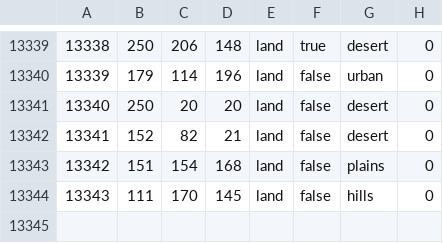
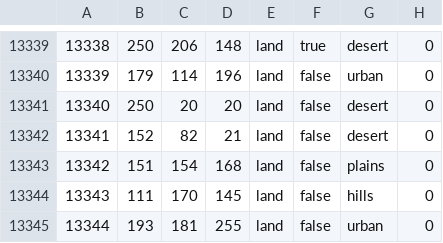
Before and after one commit to pieckenst/Cold-War--The-Iron-Curtain, a CSV file: Cold War Iron Curtain/map/definition.csv, drawn as a sheet; only a part is shown, gaps mark what is left out.

```diff
--- a/Cold War Iron Curtain/map/definition.csv
+++ b/Cold War Iron Curtain/map/definition.csv
@@ -13344 +13344,2 @@
 13343;111;170;145;land;false;hills;0
+13344;193;181;255;land;false;urban;0
```
Also changed, not shown: 13 other files.
